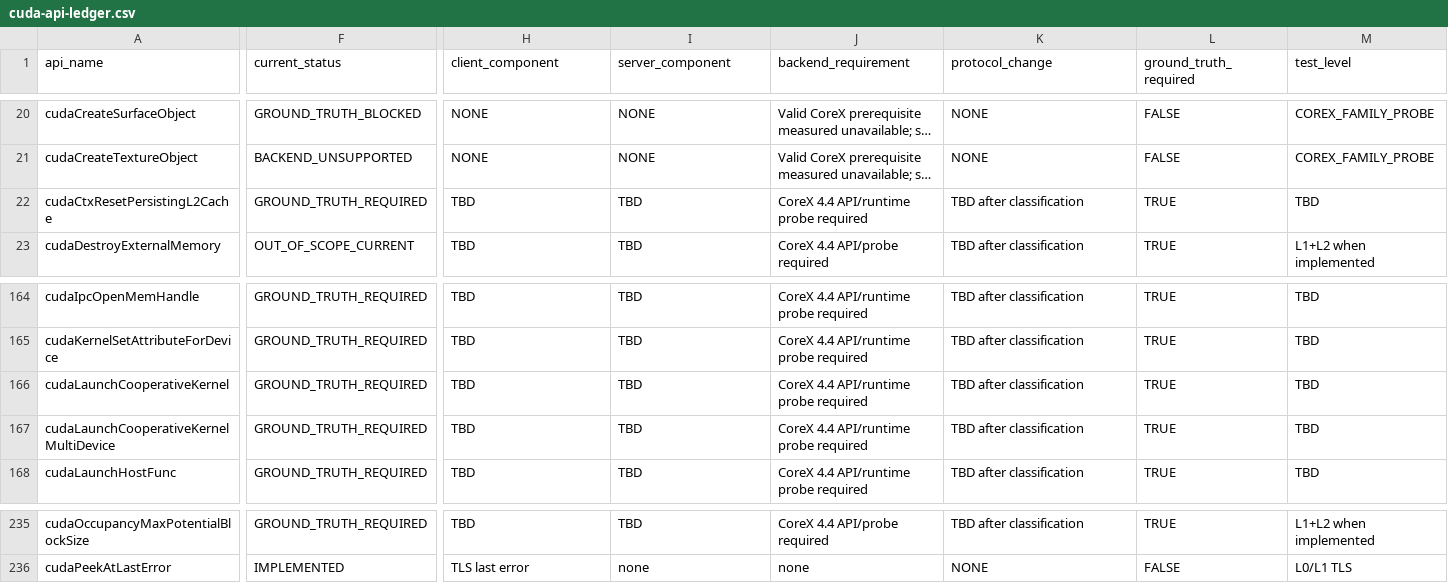
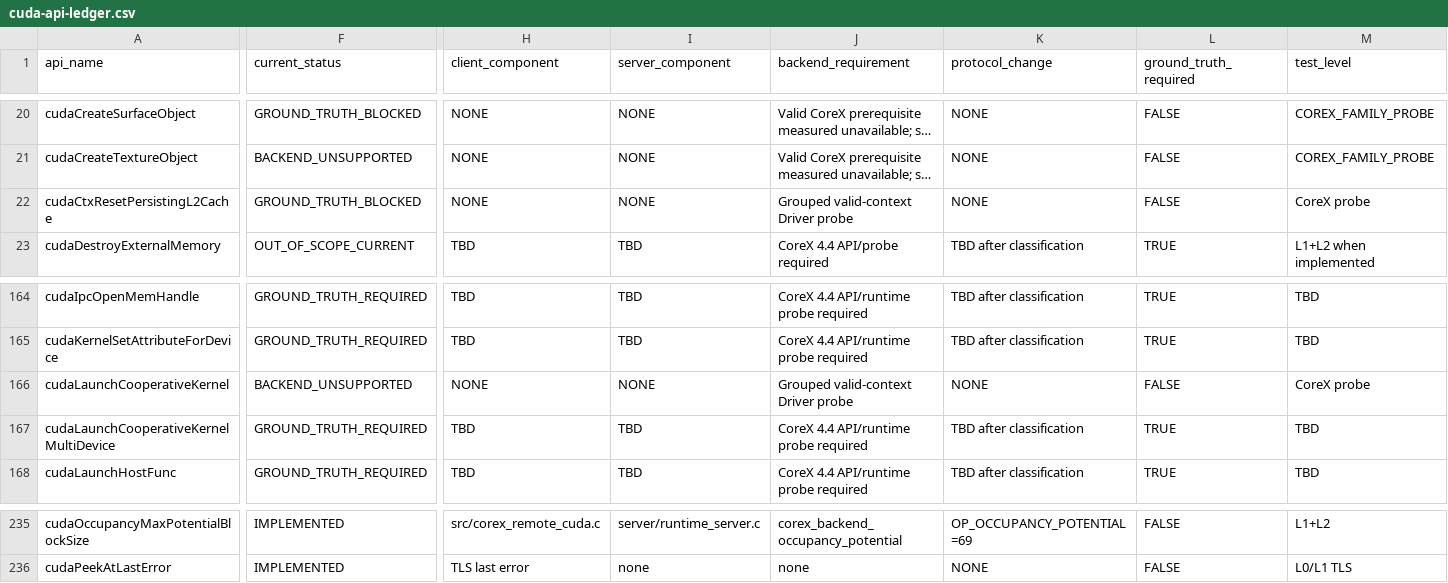
Before and after one commit to qcrs/x-remote-runtime, a CSV file: compat/cuda-api-ledger.csv, drawn as a sheet; only a part is shown, gaps mark what is left out; long unchanged cells end in …; the diff covers the shown part only; the diff names each change by its address in the sheet, - before the commit and + after, or states it on an @@ line.

```diff
--- a/compat/cuda-api-ledger.csv
+++ b/compat/cuda-api-ledger.csv
-F22 (current_status): GROUND_TRUTH_REQUIRED
+F22 (current_status): GROUND_TRUTH_BLOCKED
-H22 (client_component): TBD
+H22 (client_component): NONE
-I22 (server_component): TBD
+I22 (server_component): NONE
-J22 (backend_requirement): CoreX 4.4 API/runtime probe required
+J22 (backend_requirement): Grouped valid-context Driver probe
-K22 (protocol_change): TBD after classification
+K22 (protocol_change): NONE
-L22 (ground_truth_required): TRUE
+L22 (ground_truth_required): FALSE
-M22 (test_level): TBD
+M22 (test_level): CoreX probe
-F166 (current_status): GROUND_TRUTH_REQUIRED
+F166 (current_status): BACKEND_UNSUPPORTED
-H166 (client_component): TBD
+H166 (client_component): NONE
-I166 (server_component): TBD
+I166 (server_component): NONE
-J166 (backend_requirement): CoreX 4.4 API/runtime probe required
+J166 (backend_requirement): Grouped valid-context Driver probe
-K166 (protocol_change): TBD after classification
+K166 (protocol_change): NONE
-L166 (ground_truth_required): TRUE
+L166 (ground_truth_required): FALSE
-M166 (test_level): TBD
+M166 (test_level): CoreX probe
-F235 (current_status): GROUND_TRUTH_REQUIRED
+F235 (current_status): IMPLEMENTED
-H235 (client_component): TBD
+H235 (client_component): src/corex_remote_cuda.c
-I235 (server_component): TBD
+I235 (server_component): server/runtime_server.c
-J235 (backend_requirement): CoreX 4.4 API/probe required
+J235 (backend_requirement): corex_backend_occupancy_potential
-K235 (protocol_change): TBD after classification
+K235 (protocol_change): OP_OCCUPANCY_POTENTIAL=69
-L235 (ground_truth_required): TRUE
+L235 (ground_truth_required): FALSE
-M235 (test_level): L1+L2 when implemented
+M235 (test_level): L1+L2
```
Also changed, not shown: 65 edited cells elsewhere in this file, 47 other files.
